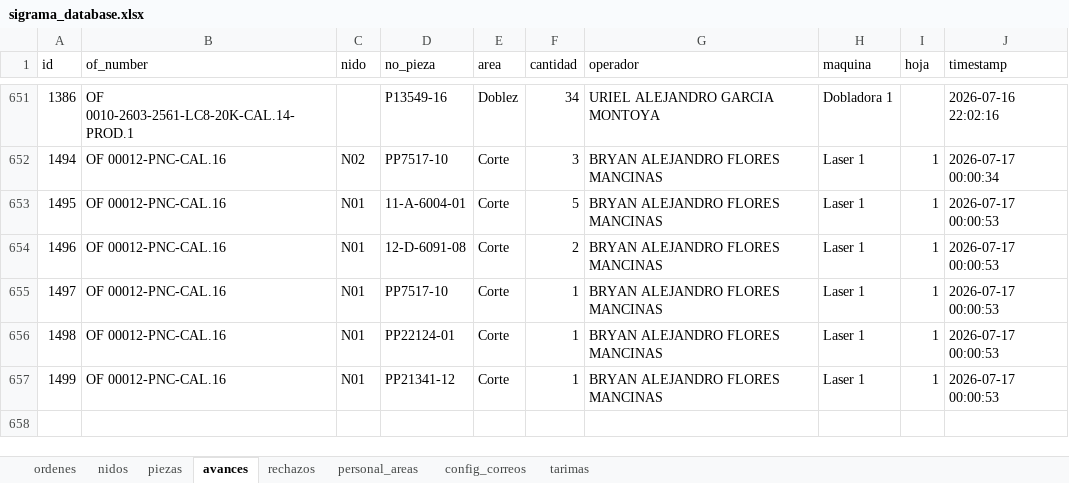
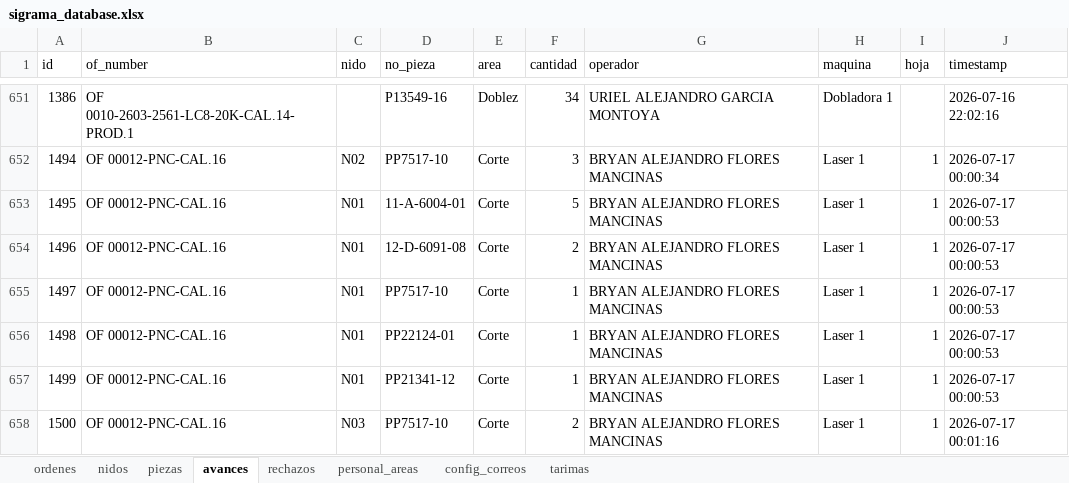
Before and after one commit to jesusalbertomoraleslopez-byte/control-corte-doblez, an Excel workbook: sigrama_database.xlsx, sheet avances, drawn as a sheet; only a part is shown, gaps mark what is left out; values as stored, in another font and other column widths than the file's, no borders; the diff names each change by its address in the sheet, - before the commit and + after, or states it on an @@ line.

Commit message:
Sync DB Excel 2026-07-17 00:01:17

```diff
--- a/sigrama_database.xlsx (sheet avances)
+++ b/sigrama_database.xlsx (sheet avances)
+row 658: 1500 | OF 00012-PNC-CAL.16 | N03 | PP7517-10 | Corte | 2 | BRYAN ALEJANDRO FLORES MANCINAS | Laser 1 | 1 | 2026-07-17 00:01:16
```
